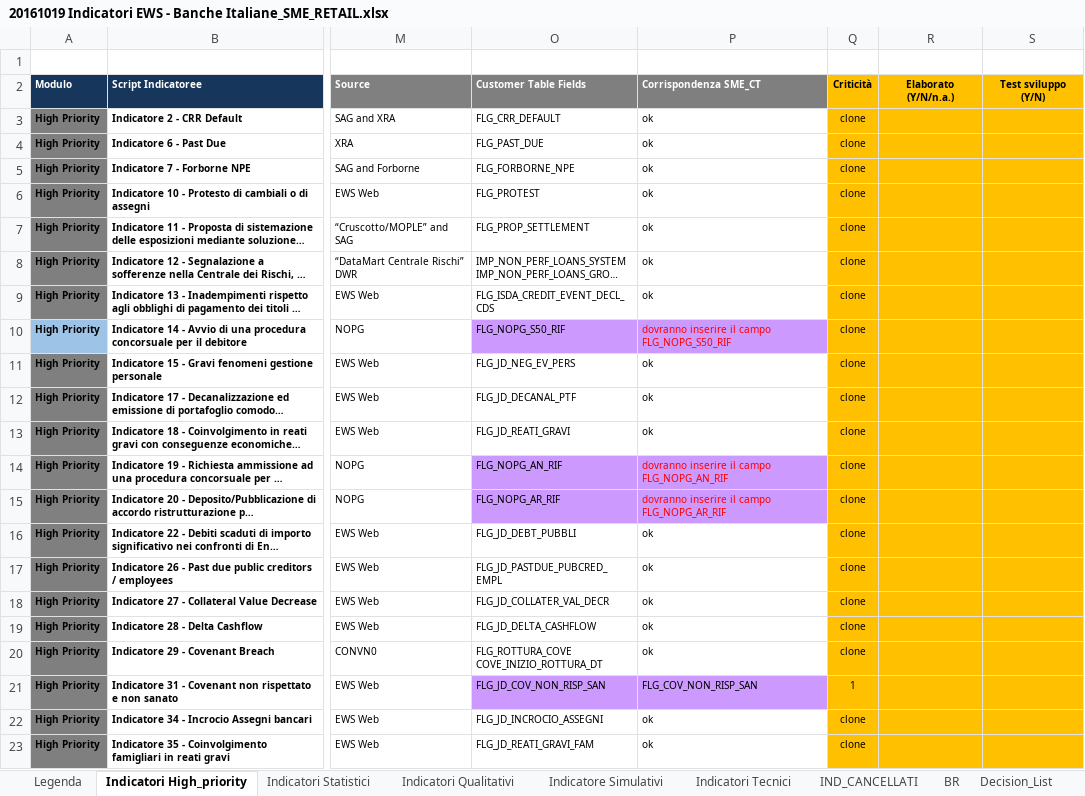
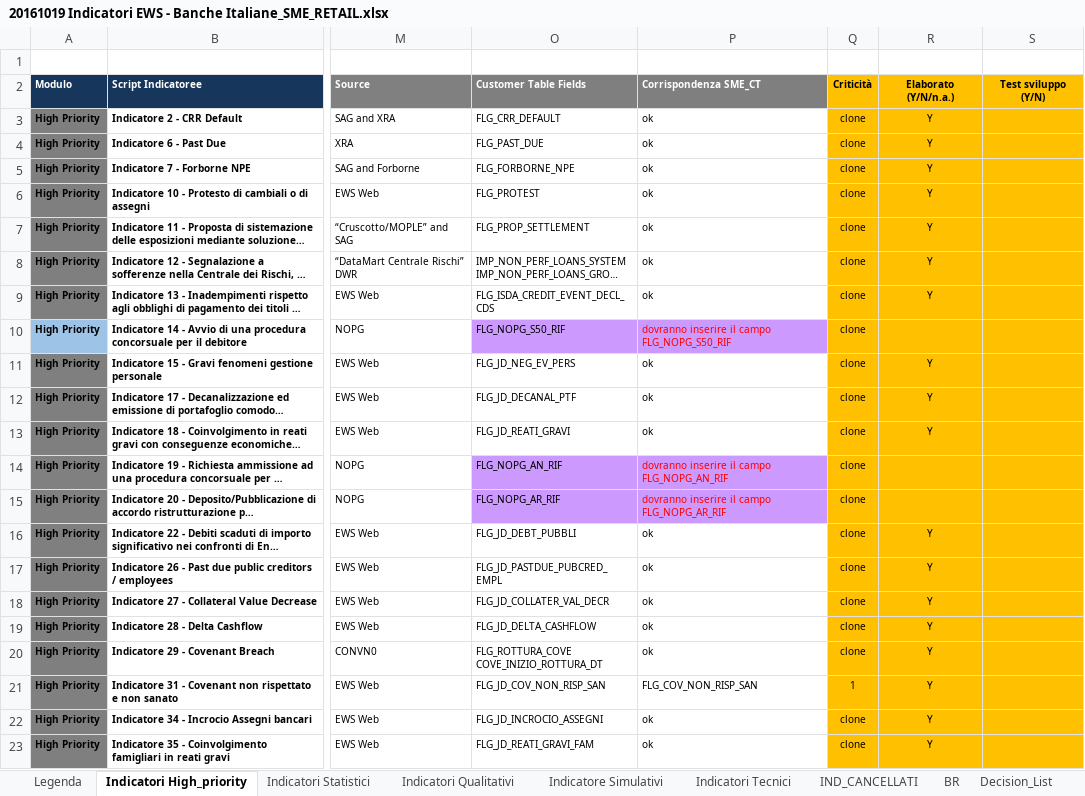
Before and after one commit to cybertop35/intelliJConf, an Excel workbook: earlywarning-pom/Document/SpecificheIndicatori/20161019 Indicatori EWS - Banche Italiane_SME_RETAIL.xlsx, sheet Indicatori High_priority, drawn as a sheet; only a part is shown, gaps mark what is left out; long unchanged cells end in …; values as stored, in another font and other column widths than the file's, no borders; conditional formats not drawn; the diff names each change by its address in the sheet, - before the commit and + after, or states it on an @@ line.

```diff
--- a/earlywarning-pom/Document/SpecificheIndicatori/20161019 Indicatori EWS - Banche Italiane_SME_RETAIL.xlsx (sheet Indicatori High_priority)
+++ b/earlywarning-pom/Document/SpecificheIndicatori/20161019 Indicatori EWS - Banche Italiane_SME_RETAIL.xlsx (sheet Indicatori High_priority)
-R3:R9: (empty)
+R3:R9: Y
-R11:R13: (empty)
+R11:R13: Y
-R16:R23: (empty)
+R16:R23: Y
-O21:P21 fill: #CC99FF
+O21:P21 fill: none
```
Also changed, not shown: sheet Indicatore Simulativi, sheet Indicatori Statistici, sheet Indicatori Qualitativi, sheet Legenda, hidden cells, 33 other files.
